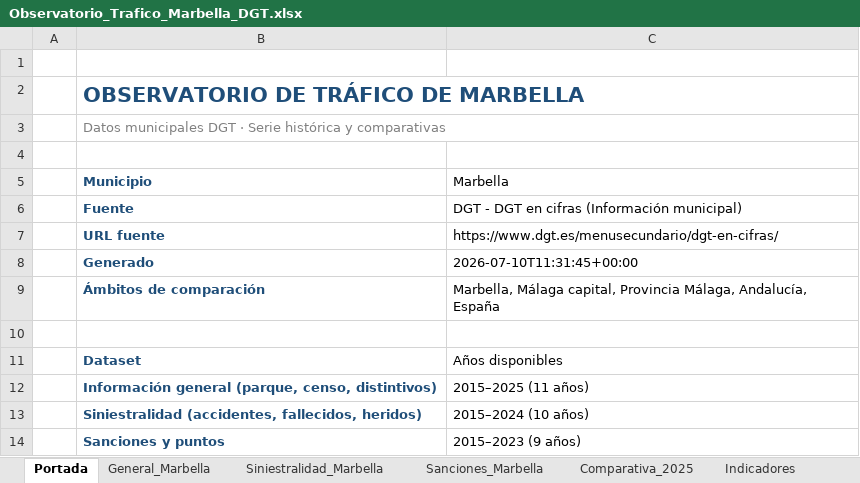
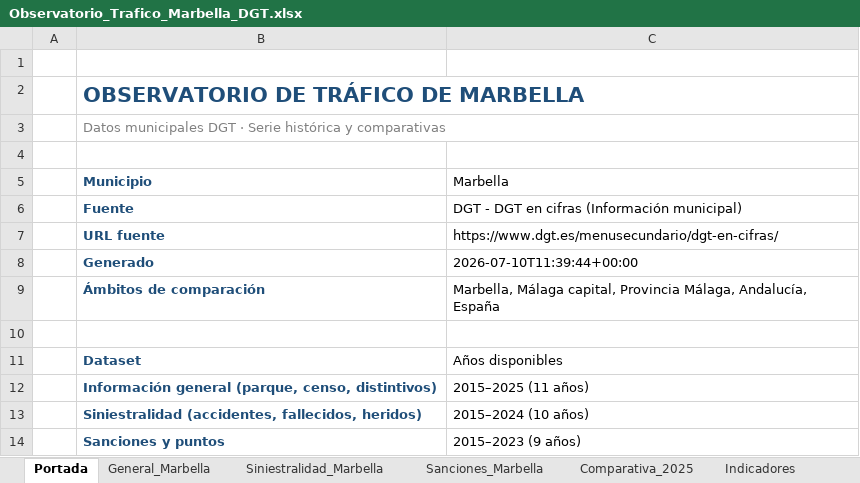
Before and after one commit to JoseHino/observatorio-trafico-marbella, an Excel workbook: docs/Observatorio_Trafico_Marbella_DGT.xlsx, sheet Portada, drawn as a sheet; values as stored, in another font and other column widths than the file's, no borders; the diff names each change by its address in the sheet, - before the commit and + after, or states it on an @@ line.

```diff
--- a/docs/Observatorio_Trafico_Marbella_DGT.xlsx (sheet Portada)
+++ b/docs/Observatorio_Trafico_Marbella_DGT.xlsx (sheet Portada)
-C8 (Marbella): 2026-07-10T11:31:45+00:00
+C8 (Marbella): 2026-07-10T11:39:44+00:00
```
Also changed, not shown: Observatorio_Trafico_Marbella_DGT.xlsx, 5 other files.
